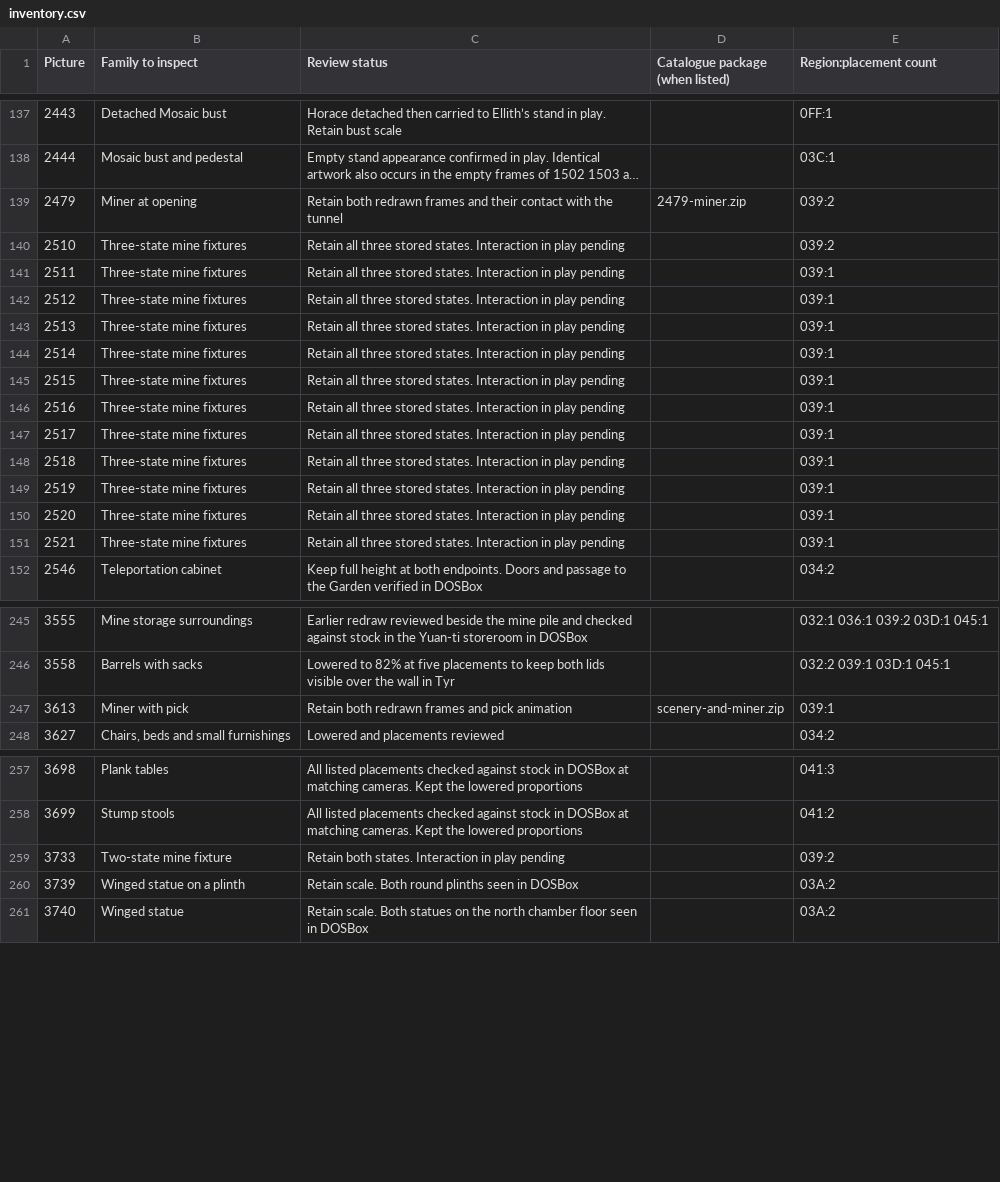
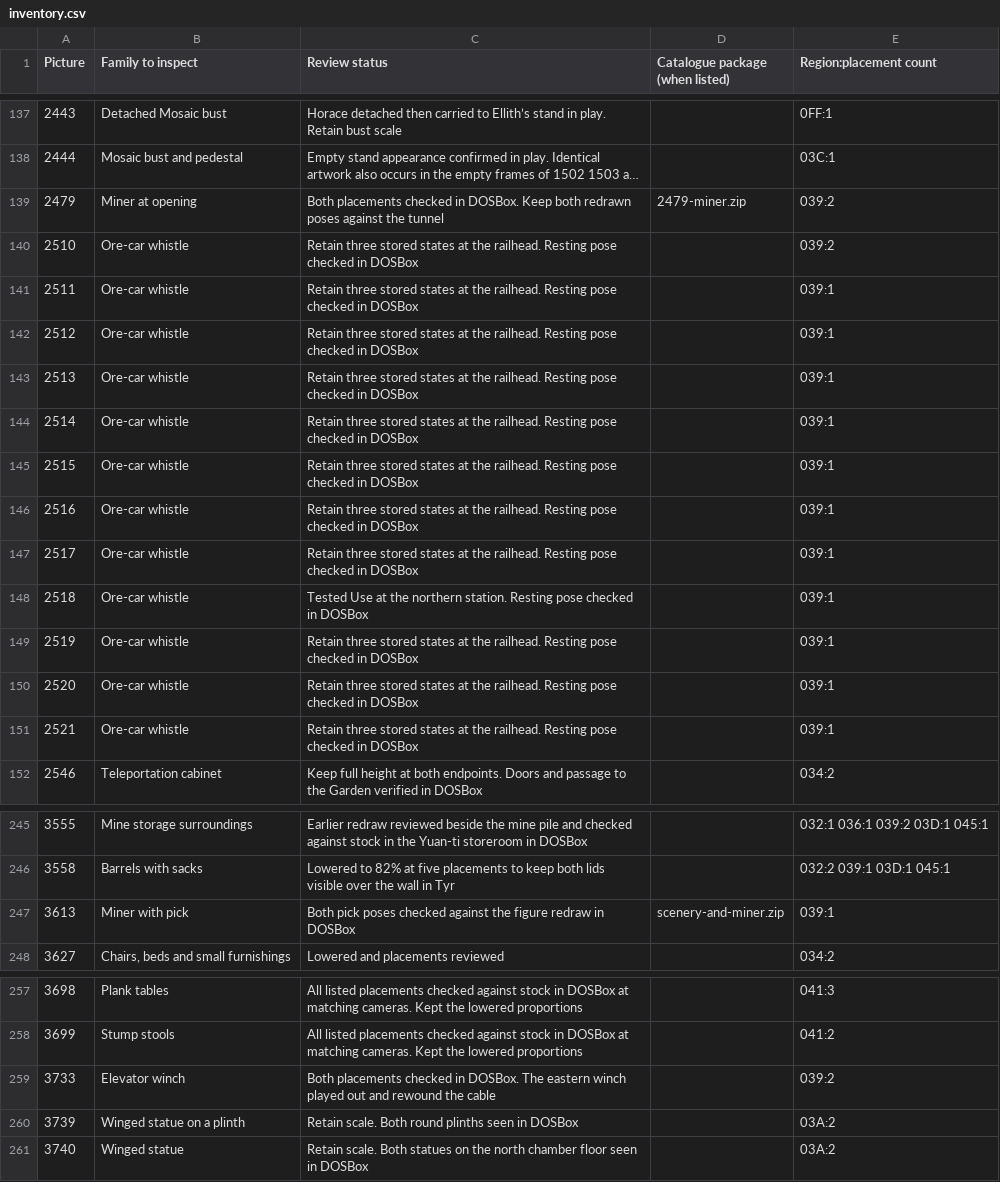
Before and after one commit to daaki85/darksun-obsidian-edition, a CSV file: reports/ravager-furniture/inventory.csv, drawn as a sheet; only a part is shown, gaps mark what is left out; long unchanged cells end in …; the diff names each change by its address in the sheet, - before the commit and + after, or states it on an @@ line.

Commit message:
Verify Mines 2 storage, miners and rail equipment in DOSBox

```diff
--- a/reports/ravager-furniture/inventory.csv
+++ b/reports/ravager-furniture/inventory.csv
-C139 (Review status): Retain both redrawn frames and their contact with the tunnel
+C139 (Review status): Both placements checked in DOSBox. Keep both redrawn poses against the tunnel
-B140:B151 (Family to inspect): Three-state mine fixtures
+B140:B151 (Family to inspect): Ore-car whistle
-C140:C147 (Review status): Retain all three stored states. Interaction in play pending
+C140:C147 (Review status): Retain three stored states at the railhead. Resting pose checked in DOSBox
-C148 (Review status): Retain all three stored states. Interaction in play pending
+C148 (Review status): Tested Use at the northern station. Resting pose checked in DOSBox
-C149:C151 (Review status): Retain all three stored states. Interaction in play pending
+C149:C151 (Review status): Retain three stored states at the railhead. Resting pose checked in DOSBox
-C247 (Review status): Retain both redrawn frames and pick animation
+C247 (Review status): Both pick poses checked against the figure redraw in DOSBox
-B259 (Family to inspect): Two-state mine fixture
+B259 (Family to inspect): Elevator winch
-C259 (Review status): Retain both states. Interaction in play pending
+C259 (Review status): Both placements checked in DOSBox. The eastern winch played out and rewound the cable
```
Also changed, not shown: 10 other files.
